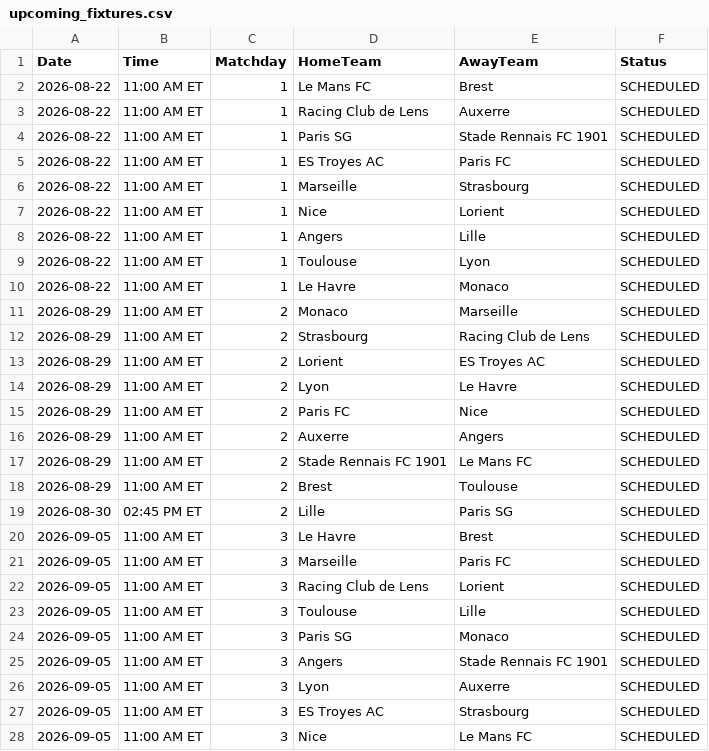
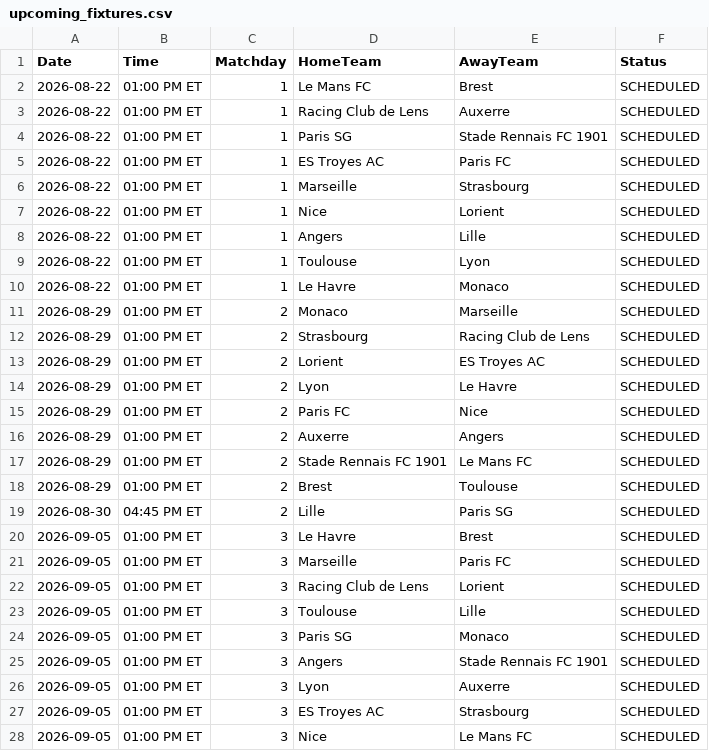
Before and after one commit to gmalbert/ligue-1, a CSV file: data_files/upcoming_fixtures.csv, drawn as a sheet; only a part is shown; the diff covers the shown part only.

```diff
--- a/data_files/upcoming_fixtures.csv
+++ b/data_files/upcoming_fixtures.csv
@@ -1,28 +1,28 @@
 Date,Time,Matchday,HomeTeam,AwayTeam,Status
-2026-08-22,11:00 AM ET,1,Le Mans FC,Brest,SCHEDULED
-2026-08-22,11:00 AM ET,1,Racing Club de Lens,Auxerre,SCHEDULED
-2026-08-22,11:00 AM ET,1,Paris SG,Stade Rennais FC 1901,SCHEDULED
-2026-08-22,11:00 AM ET,1,ES Troyes AC,Paris FC,SCHEDULED
-2026-08-22,11:00 AM ET,1,Marseille,Strasbourg,SCHEDULED
-2026-08-22,11:00 AM ET,1,Nice,Lorient,SCHEDULED
-2026-08-22,11:00 AM ET,1,Angers,Lille,SCHEDULED
-2026-08-22,11:00 AM ET,1,Toulouse,Lyon,SCHEDULED
-2026-08-22,11:00 AM ET,1,Le Havre,Monaco,SCHEDULED
-2026-08-29,11:00 AM ET,2,Monaco,Marseille,SCHEDULED
-2026-08-29,11:00 AM ET,2,Strasbourg,Racing Club de Lens,SCHEDULED
-2026-08-29,11:00 AM ET,2,Lorient,ES Troyes AC,SCHEDULED
-2026-08-29,11:00 AM ET,2,Lyon,Le Havre,SCHEDULED
-2026-08-29,11:00 AM ET,2,Paris FC,Nice,SCHEDULED
-2026-08-29,11:00 AM ET,2,Auxerre,Angers,SCHEDULED
-2026-08-29,11:00 AM ET,2,Stade Rennais FC 1901,Le Mans FC,SCHEDULED
-2026-08-29,11:00 AM ET,2,Brest,Toulouse,SCHEDULED
-2026-08-30,02:45 PM ET,2,Lille,Paris SG,SCHEDULED
-2026-09-05,11:00 AM ET,3,Le Havre,Brest,SCHEDULED
-2026-09-05,11:00 AM ET,3,Marseille,Paris FC,SCHEDULED
-2026-09-05,11:00 AM ET,3,Racing Club de Lens,Lorient,SCHEDULED
-2026-09-05,11:00 AM ET,3,Toulouse,Lille,SCHEDULED
-2026-09-05,11:00 AM ET,3,Paris SG,Monaco,SCHEDULED
-2026-09-05,11:00 AM ET,3,Angers,Stade Rennais FC 1901,SCHEDULED
-2026-09-05,11:00 AM ET,3,Lyon,Auxerre,SCHEDULED
-2026-09-05,11:00 AM ET,3,ES Troyes AC,Strasbourg,SCHEDULED
-2026-09-05,11:00 AM ET,3,Nice,Le Mans FC,SCHEDULED
+2026-08-22,01:00 PM ET,1,Le Mans FC,Brest,SCHEDULED
+2026-08-22,01:00 PM ET,1,Racing Club de Lens,Auxerre,SCHEDULED
+2026-08-22,01:00 PM ET,1,Paris SG,Stade Rennais FC 1901,SCHEDULED
+2026-08-22,01:00 PM ET,1,ES Troyes AC,Paris FC,SCHEDULED
+2026-08-22,01:00 PM ET,1,Marseille,Strasbourg,SCHEDULED
+2026-08-22,01:00 PM ET,1,Nice,Lorient,SCHEDULED
+2026-08-22,01:00 PM ET,1,Angers,Lille,SCHEDULED
+2026-08-22,01:00 PM ET,1,Toulouse,Lyon,SCHEDULED
+2026-08-22,01:00 PM ET,1,Le Havre,Monaco,SCHEDULED
+2026-08-29,01:00 PM ET,2,Monaco,Marseille,SCHEDULED
+2026-08-29,01:00 PM ET,2,Strasbourg,Racing Club de Lens,SCHEDULED
+2026-08-29,01:00 PM ET,2,Lorient,ES Troyes AC,SCHEDULED
+2026-08-29,01:00 PM ET,2,Lyon,Le Havre,SCHEDULED
+2026-08-29,01:00 PM ET,2,Paris FC,Nice,SCHEDULED
+2026-08-29,01:00 PM ET,2,Auxerre,Angers,SCHEDULED
+2026-08-29,01:00 PM ET,2,Stade Rennais FC 1901,Le Mans FC,SCHEDULED
+2026-08-29,01:00 PM ET,2,Brest,Toulouse,SCHEDULED
+2026-08-30,04:45 PM ET,2,Lille,Paris SG,SCHEDULED
+2026-09-05,01:00 PM ET,3,Le Havre,Brest,SCHEDULED
+2026-09-05,01:00 PM ET,3,Marseille,Paris FC,SCHEDULED
+2026-09-05,01:00 PM ET,3,Racing Club de Lens,Lorient,SCHEDULED
+2026-09-05,01:00 PM ET,3,Toulouse,Lille,SCHEDULED
+2026-09-05,01:00 PM ET,3,Paris SG,Monaco,SCHEDULED
+2026-09-05,01:00 PM ET,3,Angers,Stade Rennais FC 1901,SCHEDULED
+2026-09-05,01:00 PM ET,3,Lyon,Auxerre,SCHEDULED
+2026-09-05,01:00 PM ET,3,ES Troyes AC,Strasbourg,SCHEDULED
+2026-09-05,01:00 PM ET,3,Nice,Le Mans FC,SCHEDULED
```
Also changed, not shown: 99 edited cells elsewhere in this file, data_files/predictions_log.csv, models/poisson_strengths.csv, 6 other files.
